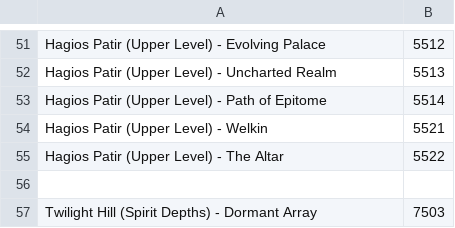
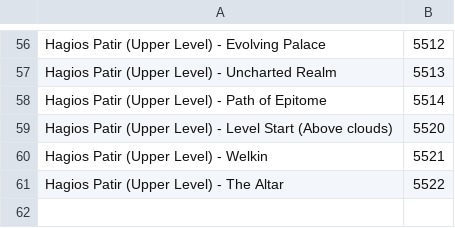
Before and after one commit to Doublemoses/AILimitTool, a TSV file: destinations.tsv, drawn as a sheet; only a part is shown, gaps mark what is left out; the shorter side is filled out with more unchanged rows; the diff covers the shown part only.

```diff
--- a/destinations.tsv
+++ b/destinations.tsv
@@ -53,2 +58,3 @@ Hagios Patir (Upper Level) - Uncharted Realm	5513
 Hagios Patir (Upper Level) - Path of Epitome	5514
+Hagios Patir (Upper Level) - Level Start (Above clouds)	5520
 Hagios Patir (Upper Level) - Welkin	5521
```
Also changed, not shown: 10 added rows elsewhere in this file, teleports.tsv, 3 other files.
